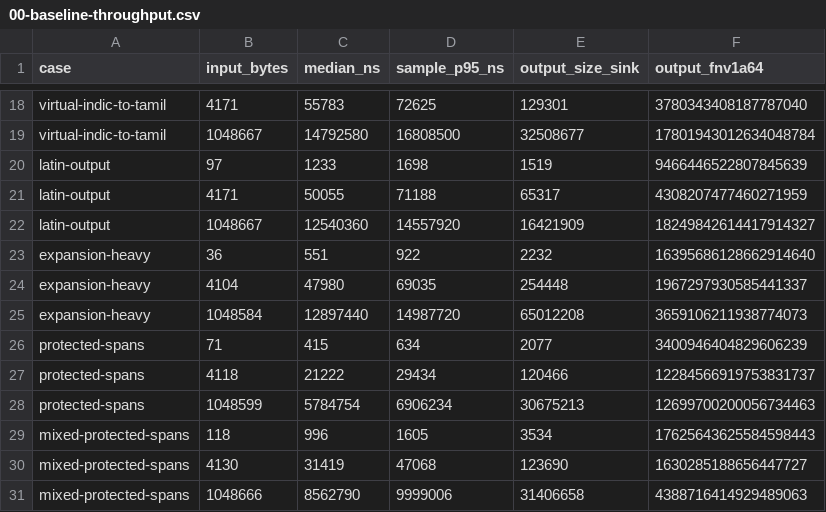
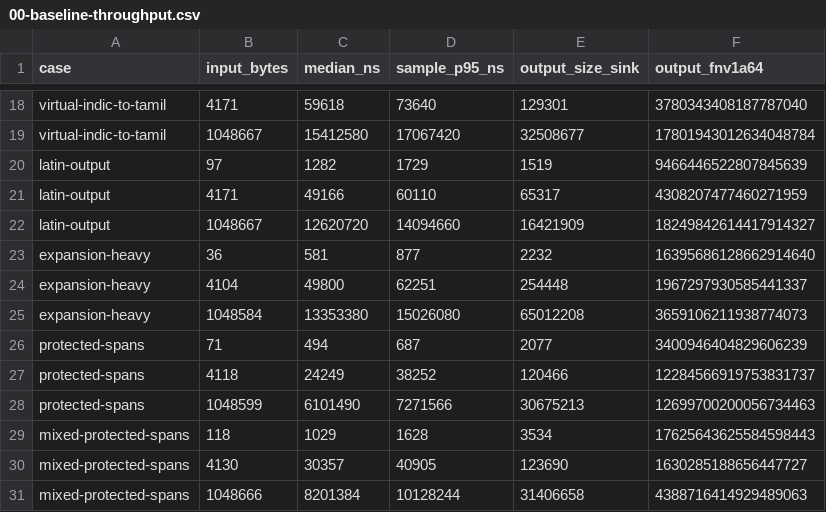
Before and after one commit to vm75/inditrans, a CSV file: docs/performance-baseline/00-baseline-throughput.csv, drawn as a sheet; only a part is shown, gaps mark what is left out; the diff covers the shown part only; the diff names each change by its address in the sheet, - before the commit and + after, or states it on an @@ line.

```diff
--- a/docs/performance-baseline/00-baseline-throughput.csv
+++ b/docs/performance-baseline/00-baseline-throughput.csv
-C18 (median_ns): 55783
+C18 (median_ns): 59618
-D18 (sample_p95_ns): 72625
+D18 (sample_p95_ns): 73640
-C19 (median_ns): 14792580
+C19 (median_ns): 15412580
-D19 (sample_p95_ns): 16808500
+D19 (sample_p95_ns): 17067420
-C20 (median_ns): 1233
+C20 (median_ns): 1282
-D20 (sample_p95_ns): 1698
+D20 (sample_p95_ns): 1729
-C21 (median_ns): 50055
+C21 (median_ns): 49166
-D21 (sample_p95_ns): 71188
+D21 (sample_p95_ns): 60110
-C22 (median_ns): 12540360
+C22 (median_ns): 12620720
-D22 (sample_p95_ns): 14557920
+D22 (sample_p95_ns): 14094660
-C23 (median_ns): 551
+C23 (median_ns): 581
-D23 (sample_p95_ns): 922
+D23 (sample_p95_ns): 877
-C24 (median_ns): 47980
+C24 (median_ns): 49800
-D24 (sample_p95_ns): 69035
+D24 (sample_p95_ns): 62251
-C25 (median_ns): 12897440
+C25 (median_ns): 13353380
-D25 (sample_p95_ns): 14987720
+D25 (sample_p95_ns): 15026080
-C26 (median_ns): 415
+C26 (median_ns): 494
-D26 (sample_p95_ns): 634
+D26 (sample_p95_ns): 687
-C27 (median_ns): 21222
+C27 (median_ns): 24249
-D27 (sample_p95_ns): 29434
+D27 (sample_p95_ns): 38252
-C28 (median_ns): 5784754
+C28 (median_ns): 6101490
-D28 (sample_p95_ns): 6906234
+D28 (sample_p95_ns): 7271566
-C29 (median_ns): 996
+C29 (median_ns): 1029
-D29 (sample_p95_ns): 1605
+D29 (sample_p95_ns): 1628
-C30 (median_ns): 31419
+C30 (median_ns): 30357
-D30 (sample_p95_ns): 47068
+D30 (sample_p95_ns): 40905
-C31 (median_ns): 8562790
+C31 (median_ns): 8201384
-D31 (sample_p95_ns): 9999006
+D31 (sample_p95_ns): 10128244
```
Also changed, not shown: 32 edited cells elsewhere in this file, docs/performance-baseline/00-baseline-cold.csv, docs/performance-baseline/00-baseline-latency-runs.csv, 7 other files.
